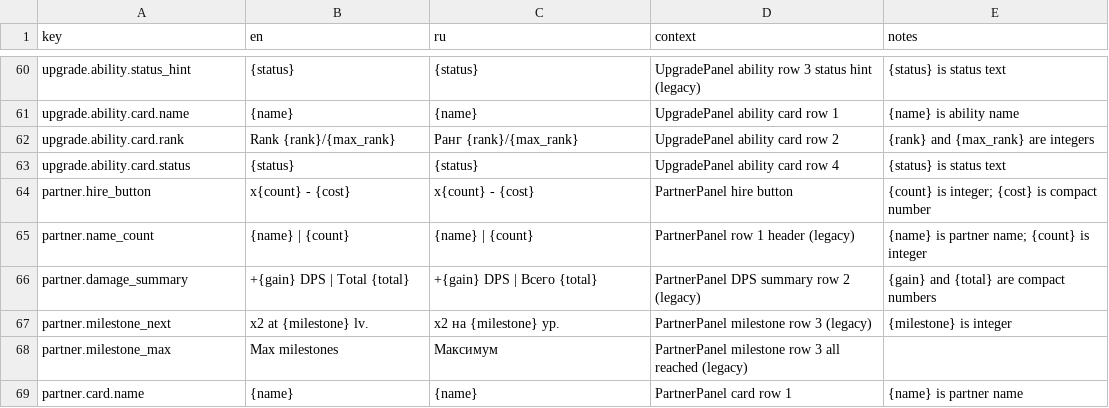
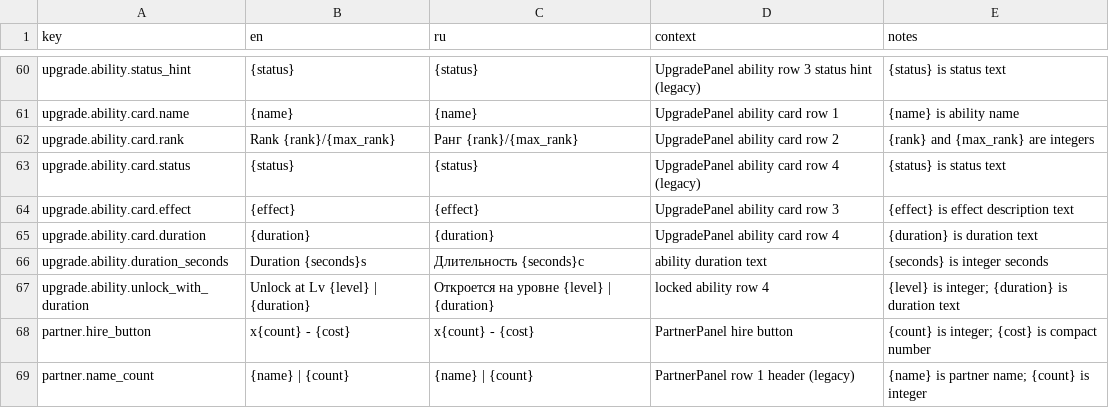
Before and after one commit to StanisRyz/naruto-clicker, a CSV file: localization/game_text.csv, drawn as a sheet; only a part is shown, gaps mark what is left out; the shorter side is filled out with more unchanged rows.

```diff
--- a/localization/game_text.csv
+++ b/localization/game_text.csv
@@ -62,3 +62,7 @@ upgrade.ability.card.name,{name},{name},UpgradePanel ability card row 1,{name} i
 upgrade.ability.card.rank,Rank {rank}/{max_rank},Ранг {rank}/{max_rank},UpgradePanel ability card row 2,{rank} and {max_rank} are integers
-upgrade.ability.card.status,{status},{status},UpgradePanel ability card row 4,{status} is status text
+upgrade.ability.card.status,{status},{status},UpgradePanel ability card row 4 (legacy),{status} is status text
+upgrade.ability.card.effect,{effect},{effect},UpgradePanel ability card row 3,{effect} is effect description text
+upgrade.ability.card.duration,{duration},{duration},UpgradePanel ability card row 4,{duration} is duration text
+upgrade.ability.duration_seconds,Duration {seconds}s,Длительность {seconds}с,ability duration text,{seconds} is integer seconds
+upgrade.ability.unlock_with_duration,Unlock at Lv {level} | {duration},Откроется на уровне {level} | {duration},locked ability row 4,{level} is integer; {duration} is duration text
 partner.hire_button,x{count} - {cost},x{count} - {cost},PartnerPanel hire button,{count} is integer; {cost} is compact number
```
Also changed, not shown: 17 other files.
